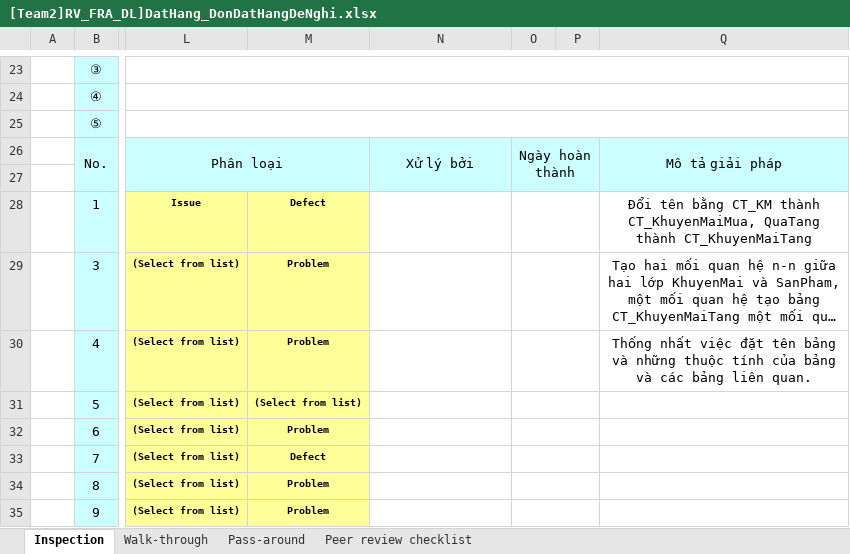
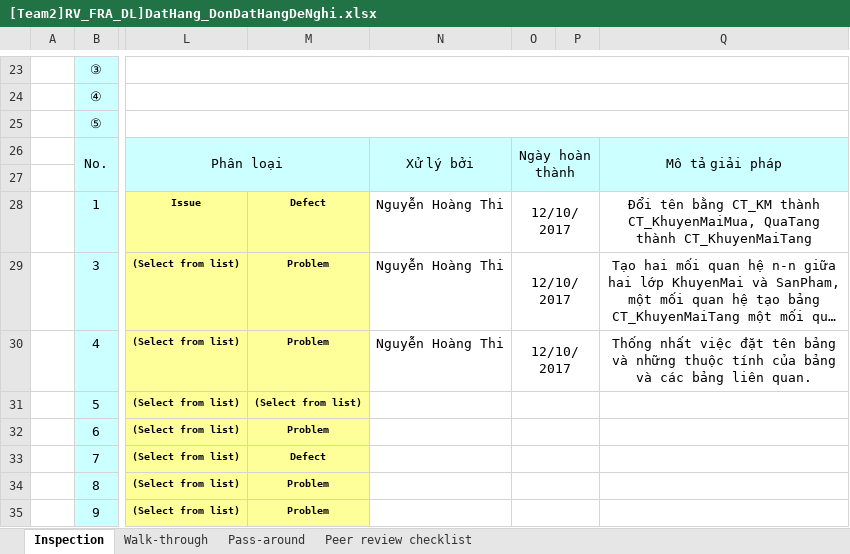
Before and after one commit to thikhin96/-TH2014-1-PTUDHTTTHD-SaveMyLife-SML-, an Excel workbook: BaoCao_Review/FRA/[Team2]RV_FRA_DL]DatHang_DonDatHangDeNghi.xlsx, sheet Inspection, drawn as a sheet; only a part is shown, gaps mark what is left out; long unchanged cells end in …; values as stored, in another font and other column widths than the file's, no borders; conditional formats not drawn; the diff names each change by its address in the sheet, - before the commit and + after, or states it on an @@ line.

Commit message:
update FRA after reviewing

```diff
--- a/BaoCao_Review/FRA/[Team2]RV_FRA_DL]DatHang_DonDatHangDeNghi.xlsx (sheet Inspection)
+++ b/BaoCao_Review/FRA/[Team2]RV_FRA_DL]DatHang_DonDatHangDeNghi.xlsx (sheet Inspection)
-N28:N30: (empty)
+N28:N30: Nguyễn Hoàng Thi
-O28:O30: (empty)
+O28:O30: 12/10/2017
```
Also changed, not shown: charts or pictures.
